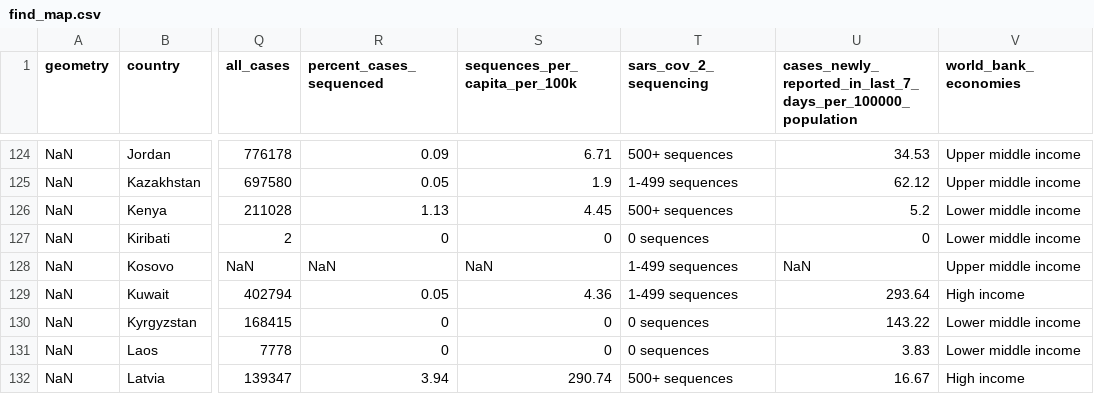
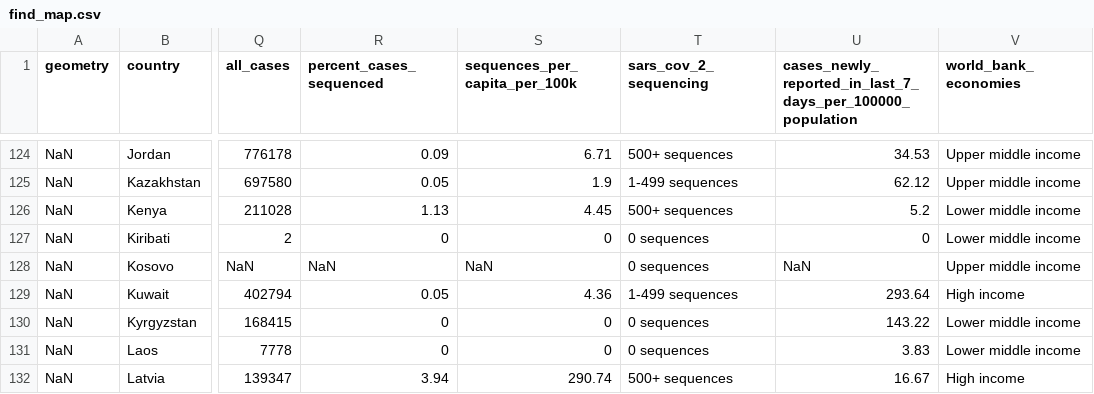
Before and after one commit to rockfound/ppi-flourish-charts, a CSV file: data/find_map.csv, drawn as a sheet; only a part is shown, gaps mark what is left out; the diff covers the shown part only; the diff names each change by its address in the sheet, - before the commit and + after, or states it on an @@ line.

```diff
--- a/data/find_map.csv
+++ b/data/find_map.csv
-T128 (sars_cov_2_sequencing): 1-499 sequences
+T128 (sars_cov_2_sequencing): 0 sequences
```
Also changed, not shown: 17 edited cells elsewhere in this file, data/find_table_eastern_mediterranean.csv, data/find_table_global.csv, 2 other files.
